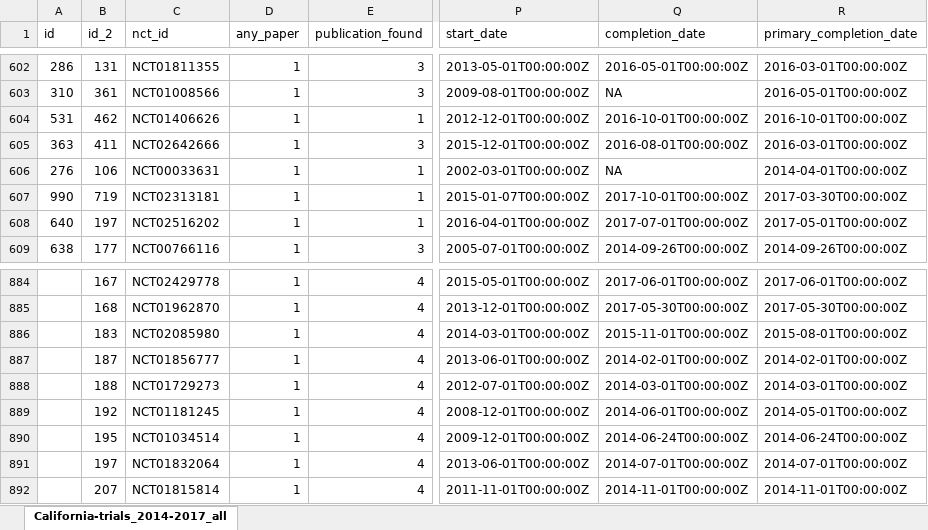
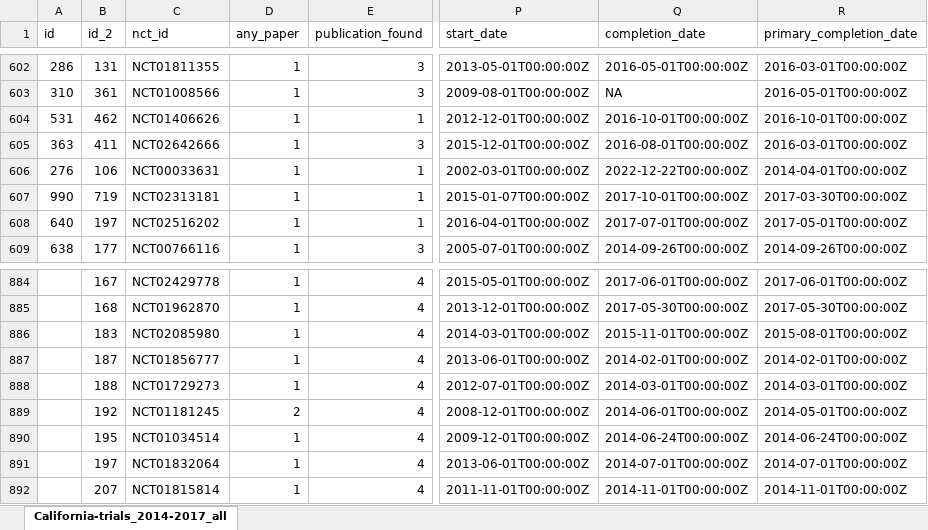
Before and after one commit to ontogenerator/california-clinical-dashboard, an Excel workbook: data/California-trials_2014-2017_main.xlsx, sheet California-trials_2014-2017_all, drawn as a sheet; only a part is shown, gaps mark what is left out; values as stored, in another font and other column widths than the file's, no borders; the diff covers the shown part only; the diff names each change by its address in the sheet, - before the commit and + after, or states it on an @@ line.

```diff
--- a/data/California-trials_2014-2017_main.xlsx (sheet California-trials_2014-2017_all)
+++ b/data/California-trials_2014-2017_main.xlsx (sheet California-trials_2014-2017_all)
-Q606 (completion_date): NA
+Q606 (completion_date): 2022-12-22T00:00:00Z
-D889 (any_paper): 1
+D889 (any_paper): 2
```
Also changed, not shown: 9 edited cells elsewhere in this sheet, data/processed/oa_manual.xlsx, 8 other files.
